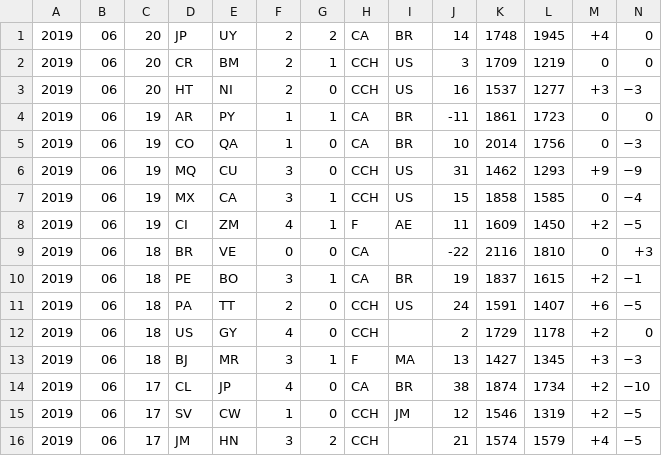
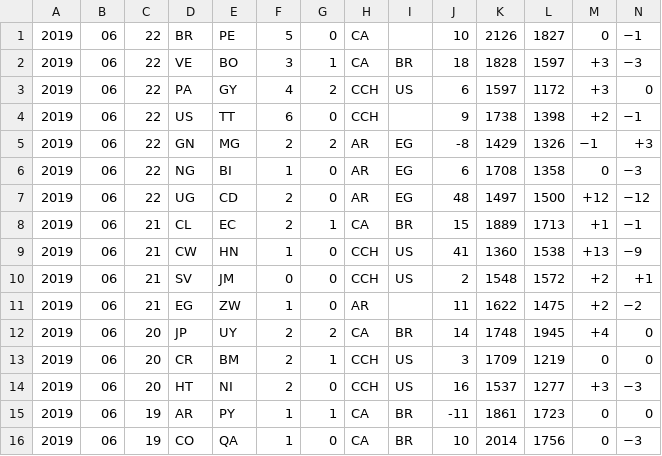
Before and after one commit to Sithampson/FIFA-Ranking-Calculator, a TSV file: latest.tsv, drawn as a sheet; only a part is shown; the shorter side is filled out with more unchanged rows; rows hold the shown columns only; the diff names each change by its address in the sheet, - before the commit and + after, or states it on an @@ line.

```diff
--- a/latest.tsv
+++ b/latest.tsv
+row 1: 2019 | 06 | 22 | BR | PE | 5 | 0 | CA |  | 10 | 2126 | 1827 | 0 | −1
+row 2: 2019 | 06 | 22 | VE | BO | 3 | 1 | CA | BR | 18 | 1828 | 1597 | +3 | −3
+row 3: 2019 | 06 | 22 | PA | GY | 4 | 2 | CCH | US | 6 | 1597 | 1172 | +3 | 0
+row 4: 2019 | 06 | 22 | US | TT | 6 | 0 | CCH |  | 9 | 1738 | 1398 | +2 | −1
+row 5: 2019 | 06 | 22 | GN | MG | 2 | 2 | AR | EG | -8 | 1429 | 1326 | −1 | +3
+row 6: 2019 | 06 | 22 | NG | BI | 1 | 0 | AR | EG | 6 | 1708 | 1358 | 0 | −3
+row 7: 2019 | 06 | 22 | UG | CD | 2 | 0 | AR | EG | 48 | 1497 | 1500 | +12 | −12
+row 8: 2019 | 06 | 21 | CL | EC | 2 | 1 | CA | BR | 15 | 1889 | 1713 | +1 | −1
+row 9: 2019 | 06 | 21 | CW | HN | 1 | 0 | CCH | US | 41 | 1360 | 1538 | +13 | −9
+row 10: 2019 | 06 | 21 | SV | JM | 0 | 0 | CCH | US | 2 | 1548 | 1572 | +2 | +1
+row 11: 2019 | 06 | 21 | EG | ZW | 1 | 0 | AR |  | 11 | 1622 | 1475 | +2 | −2
```
Also changed, not shown: 2 other files.
